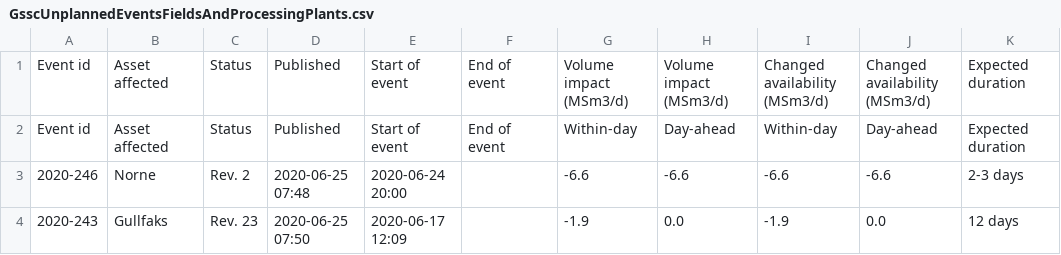
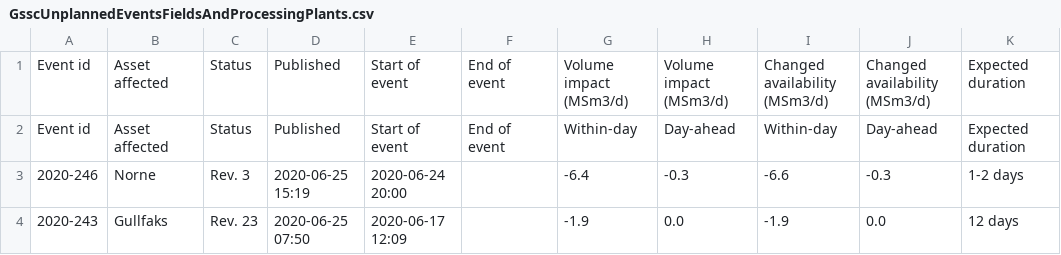
Before and after one commit to vangheq/GasData, a CSV file: data/GsscUnplannedEventsFieldsAndProcessingPlants.csv, drawn as a sheet; only a part is shown; the diff names each change by its address in the sheet, - before the commit and + after, or states it on an @@ line.

```diff
--- a/data/GsscUnplannedEventsFieldsAndProcessingPlants.csv
+++ b/data/GsscUnplannedEventsFieldsAndProcessingPlants.csv
-C3: Rev. 2
+C3: Rev. 3
-D3: 2020-06-25 07:48
+D3: 2020-06-25 15:19
-G3: -6.6
+G3: -6.4
-H3: -6.6
+H3: -0.3
-J3: -6.6
+J3: -0.3
-K3: 2-3 days
+K3: 1-2 days
```
Also changed, not shown: 1 other file.
